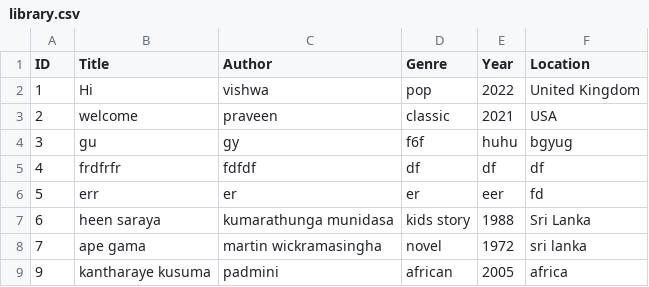
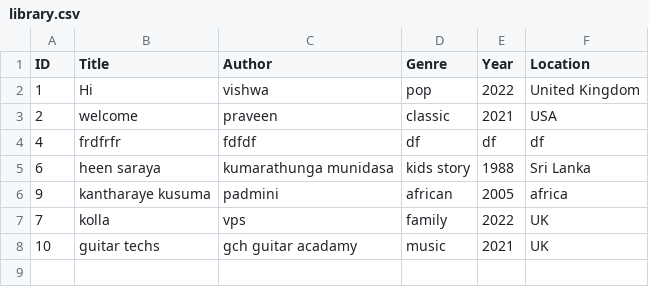
Before and after one commit to vps4618/uom_courses, a CSV file: 2.python programming/3.1 Database Basics/library.csv, drawn as a sheet; removed rows and columns are numbered as before the commit, all else as after; the diff names each change by its address in the sheet, - before the commit and + after, or states it on an @@ line.

```diff
--- a/2.python programming/3.1 Database Basics/library.csv
+++ b/2.python programming/3.1 Database Basics/library.csv
-row 4: 3 | gu | gy | f6f | huhu | bgyug
-row 6: 5 | err | er | er | eer | fd
-row 8: 7 | ape gama | martin wickramasingha | novel | 1972 | sri lanka
+row 7: 7 | kolla | vps | family | 2022 | UK
+row 8: 10 | guitar techs | gch guitar acadamy | music | 2021 | UK
```
Also changed, not shown: 1 other file.
